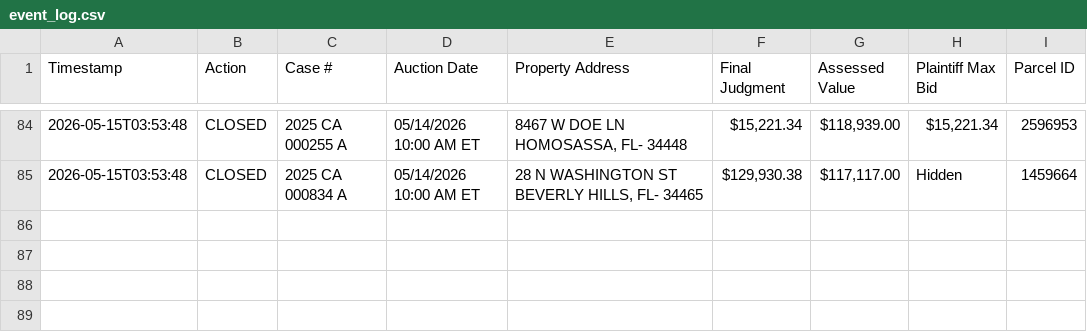
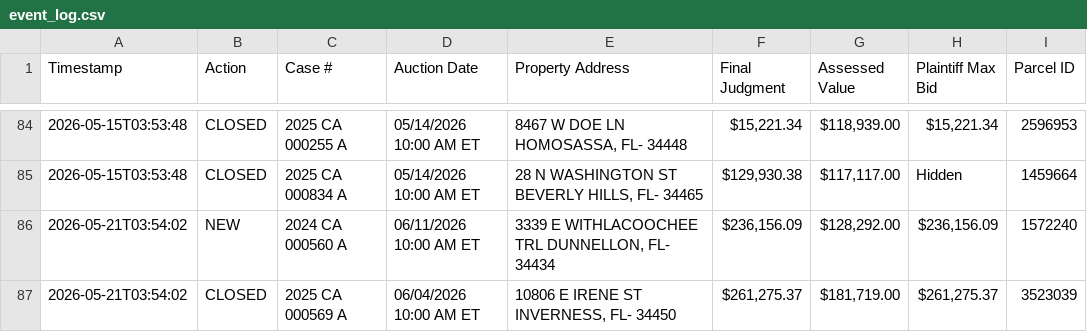
Before and after one commit to figlesias7/realforeclose-citrus, a CSV file: data/event_log.csv, drawn as a sheet; only a part is shown, gaps mark what is left out.

```diff
--- a/data/event_log.csv
+++ b/data/event_log.csv
@@ -85 +85,3 @@ Timestamp,Action,Case #,Auction Date,Property Address,Final Judgment,Assessed Va
 2026-05-15T03:53:48,CLOSED,2025 CA 000834 A,05/14/2026 10:00 AM ET,"28 N WASHINGTON ST BEVERLY HILLS, FL- 34465","$129,930.38","$117,117.00",Hidden,1459664
+2026-05-21T03:54:02,NEW,2024 CA 000560 A,06/11/2026 10:00 AM ET,"3339 E WITHLACOOCHEE TRL DUNNELLON, FL- 34434","$236,156.09","$128,292.00","$236,156.09",1572240
+2026-05-21T03:54:02,CLOSED,2025 CA 000569 A,06/04/2026 10:00 AM ET,"10806 E IRENE ST INVERNESS, FL- 34450","$261,275.37","$181,719.00","$261,275.37",3523039
```
Also changed, not shown: 3 other files.
